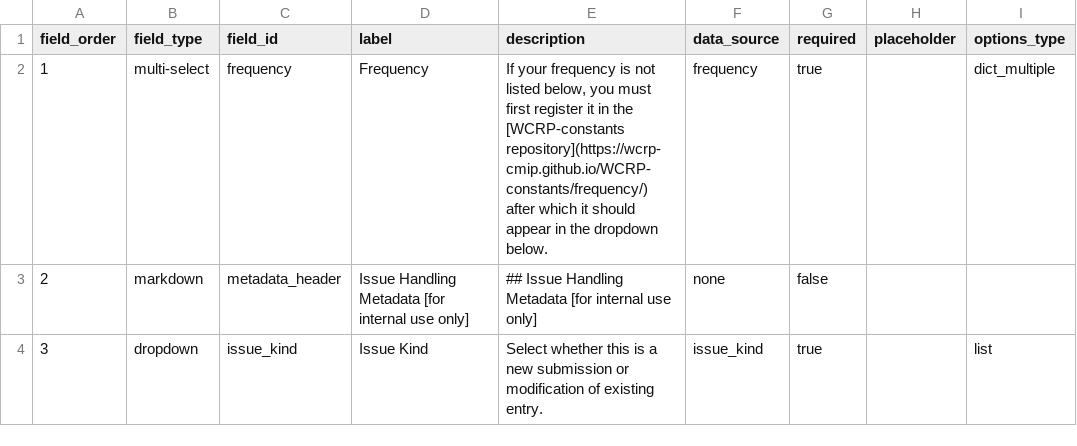
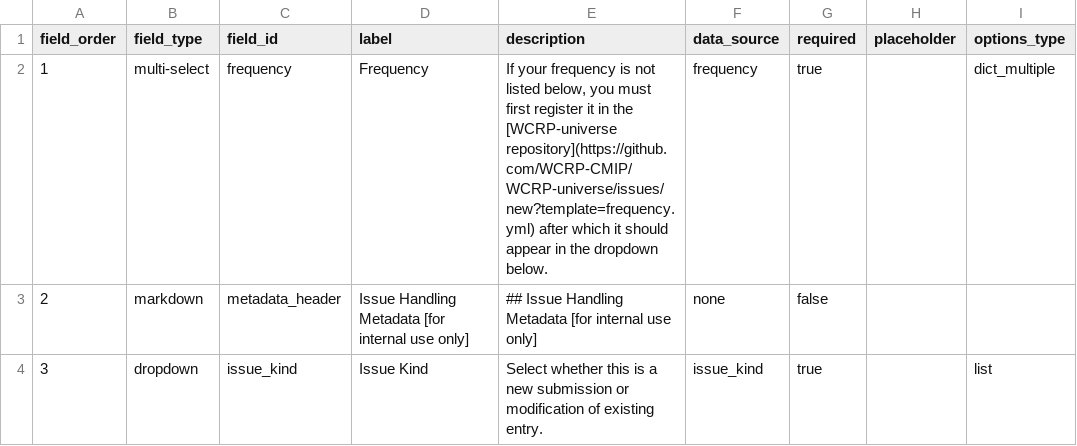
Before and after one commit to WCRP-CMIP/CMIP7-CVs, a CSV file: .github/GEN_ISSUE_TEMPLATE/frequency.csv, drawn as a sheet; only a part is shown; the diff names each change by its address in the sheet, - before the commit and + after, or states it on an @@ line.

```diff
--- a/.github/GEN_ISSUE_TEMPLATE/frequency.csv
+++ b/.github/GEN_ISSUE_TEMPLATE/frequency.csv
-E2 (description): …in the [WCRP-constants repository](https://wcrp-cmip.github.io/WCRP-constants/frequency/) after which…
+E2 (description): …in the [WCRP-universe repository](https://github.com/WCRP-CMIP/WCRP-universe/issues/new?template=frequency.yml) after which…
```
Also changed, not shown: .github/GEN_ISSUE_TEMPLATE/activity.csv, .github/GEN_ISSUE_TEMPLATE/native_nominal_resolution.csv, 19 other files.
